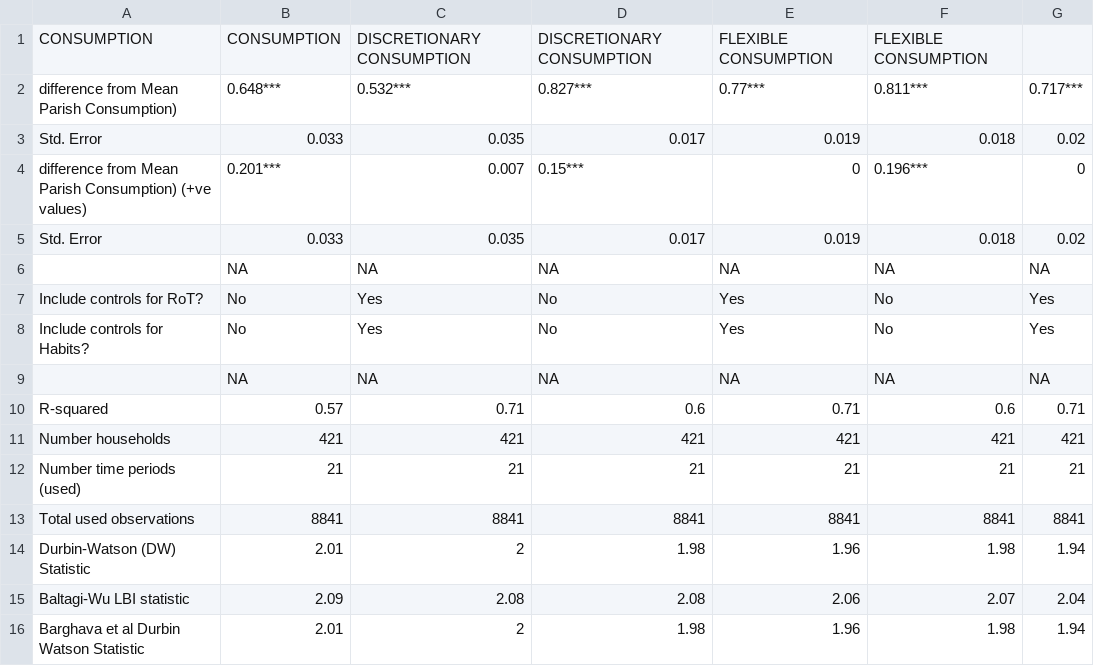
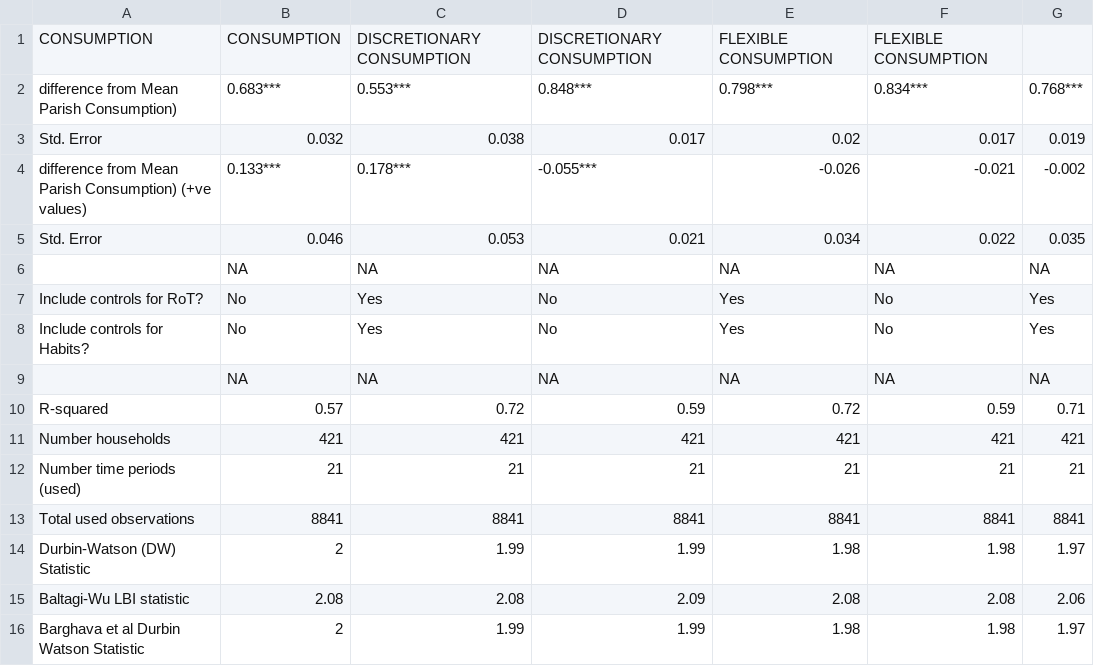
Before and after one commit to heuriscode/Consumption_behaviours-and-poverty-traps, a CSV file: results/Jones results full sample_MAIN.csv, drawn as a sheet.

```diff
--- a/results/Jones results full sample_MAIN.csv
+++ b/results/Jones results full sample_MAIN.csv
@@ -1,6 +1,6 @@
 "CONSUMPTION","CONSUMPTION","DISCRETIONARY CONSUMPTION","DISCRETIONARY CONSUMPTION","FLEXIBLE CONSUMPTION","FLEXIBLE CONSUMPTION"
-"difference from Mean Parish Consumption)","0.648***","0.532***","0.827***","0.77***","0.811***","0.717***"
-"Std. Error","0.033","0.035","0.017","0.019","0.018","0.02"
-"difference from Mean Parish Consumption) (+ve values)","0.201***","0.007","0.15***","0","0.196***","0"
-"Std. Error","0.033","0.035","0.017","0.019","0.018","0.02"
+"difference from Mean Parish Consumption)","0.683***","0.553***","0.848***","0.798***","0.834***","0.768***"
+"Std. Error","0.032","0.038","0.017","0.02","0.017","0.019"
+"difference from Mean Parish Consumption) (+ve values)","0.133***","0.178***","-0.055***","-0.026","-0.021","-0.002"
+"Std. Error","0.046","0.053","0.021","0.034","0.022","0.035"
 "",NA,NA,NA,NA,NA,NA
@@ -9,3 +9,3 @@
 "",NA,NA,NA,NA,NA,NA
-"R-squared","0.57","0.71","0.6","0.71","0.6","0.71"
+"R-squared","0.57","0.72","0.59","0.72","0.59","0.71"
 "Number households","421","421","421","421","421","421"
@@ -13,4 +13,4 @@
 "Total used observations","8841","8841","8841","8841","8841","8841"
-"Durbin-Watson (DW) Statistic","2.01","2","1.98","1.96","1.98","1.94"
-"Baltagi-Wu LBI statistic","2.09","2.08","2.08","2.06","2.07","2.04"
-"Barghava et al Durbin Watson Statistic","2.01","2","1.98","1.96","1.98","1.94"
+"Durbin-Watson (DW) Statistic","2","1.99","1.99","1.98","1.98","1.97"
+"Baltagi-Wu LBI statistic","2.08","2.08","2.09","2.08","2.08","2.06"
+"Barghava et al Durbin Watson Statistic","2","1.99","1.99","1.98","1.98","1.97"
```
Also changed, not shown: results/Habits results full sample_MAIN.csv, results/RoT results full sample_MAIN.csv, 17 other files.
